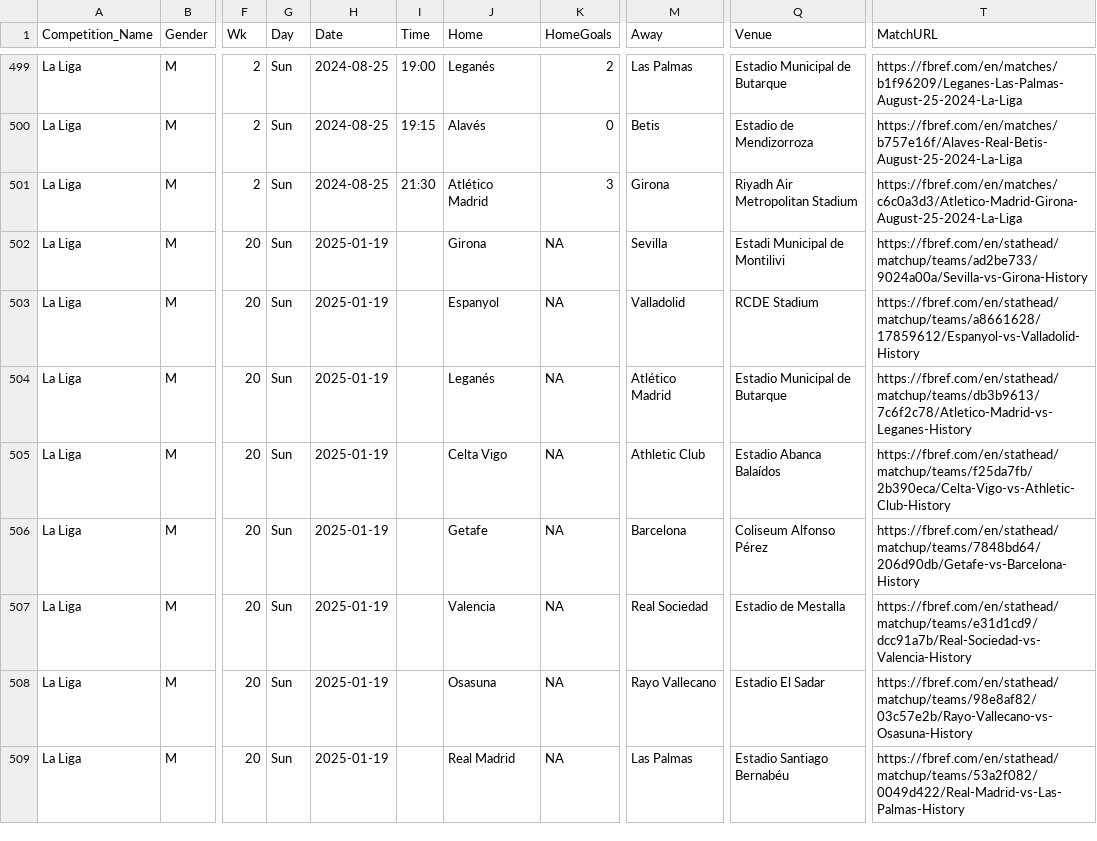
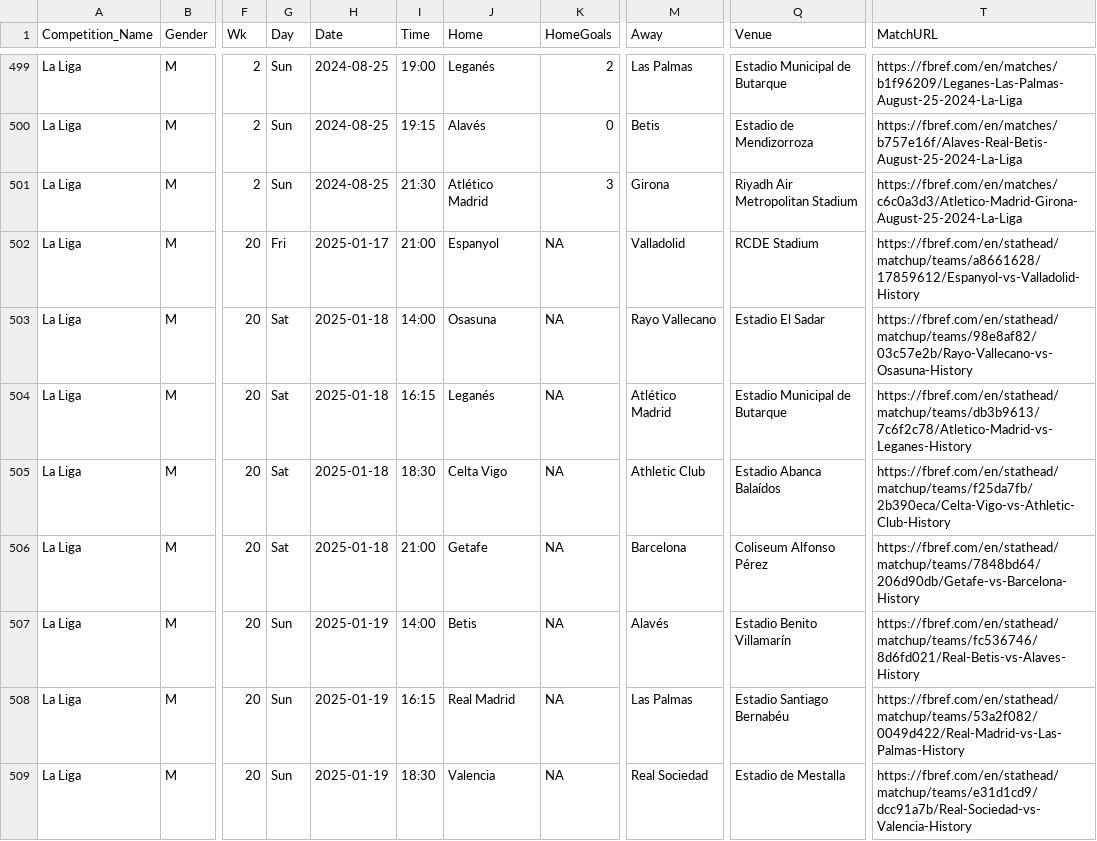
Before and after one commit to steodose/club-elo, a CSV file: matches_all_leagues.csv, drawn as a sheet; only a part is shown, gaps mark what is left out; the diff covers the shown part only; the diff names each change by its address in the sheet, - before the commit and + after, or states it on an @@ line.

```diff
--- a/matches_all_leagues.csv
+++ b/matches_all_leagues.csv
-G502 (Day): Sun
+G502 (Day): Fri
-H502 (Date): 2025-01-19
+H502 (Date): 2025-01-17
-I502 (Time): (empty)
+I502 (Time): 21:00
-J502 (Home): Girona
+J502 (Home): Espanyol
-M502 (Away): Sevilla
+M502 (Away): Valladolid
-Q502 (Venue): Estadi Municipal de Montilivi
+Q502 (Venue): RCDE Stadium
-T502 (MatchURL): https://fbref.com/en/stathead/matchup/teams/ad2be733/9024a00a/Sevilla-vs-Girona-History
+T502 (MatchURL): https://fbref.com/en/stathead/matchup/teams/a8661628/17859612/Espanyol-vs-Valladolid-History
-G503:G506 (Day): Sun
+G503:G506 (Day): Sat
-H503:H506 (Date): 2025-01-19
+H503:H506 (Date): 2025-01-18
-I503 (Time): (empty)
+I503 (Time): 14:00
-J503 (Home): Espanyol
+J503 (Home): Osasuna
-M503 (Away): Valladolid
+M503 (Away): Rayo Vallecano
-Q503 (Venue): RCDE Stadium
+Q503 (Venue): Estadio El Sadar
-T503 (MatchURL): https://fbref.com/en/stathead/matchup/teams/a8661628/17859612/Espanyol-vs-Valladolid-History
+T503 (MatchURL): https://fbref.com/en/stathead/matchup/teams/98e8af82/03c57e2b/Rayo-Vallecano-vs-Osasuna-History
-I504 (Time): (empty)
+I504 (Time): 16:15
-I505 (Time): (empty)
+I505 (Time): 18:30
-I506 (Time): (empty)
+I506 (Time): 21:00
-I507 (Time): (empty)
+I507 (Time): 14:00
-J507 (Home): Valencia
+J507 (Home): Betis
-M507 (Away): Real Sociedad
+M507 (Away): Alavés
-Q507 (Venue): Estadio de Mestalla
+Q507 (Venue): Estadio Benito Villamarín
-T507 (MatchURL): https://fbref.com/en/stathead/matchup/teams/e31d1cd9/dcc91a7b/Real-Sociedad-vs-Valencia-History
+T507 (MatchURL): https://fbref.com/en/stathead/matchup/teams/fc536746/8d6fd021/Real-Betis-vs-Alaves-History
-I508 (Time): (empty)
+I508 (Time): 16:15
-J508 (Home): Osasuna
+J508 (Home): Real Madrid
-M508 (Away): Rayo Vallecano
+M508 (Away): Las Palmas
-Q508 (Venue): Estadio El Sadar
+Q508 (Venue): Estadio Santiago Bernabéu
-T508 (MatchURL): https://fbref.com/en/stathead/matchup/teams/98e8af82/03c57e2b/Rayo-Vallecano-vs-Osasuna-History
+T508 (MatchURL): https://fbref.com/en/stathead/matchup/teams/53a2f082/0049d422/Real-Madrid-vs-Las-Palmas-History
-I509 (Time): (empty)
+I509 (Time): 18:30
-J509 (Home): Real Madrid
+J509 (Home): Valencia
-M509 (Away): Las Palmas
+M509 (Away): Real Sociedad
-Q509 (Venue): Estadio Santiago Bernabéu
+Q509 (Venue): Estadio de Mestalla
-T509 (MatchURL): https://fbref.com/en/stathead/matchup/teams/53a2f082/0049d422/Real-Madrid-vs-Las-Palmas-History
+T509 (MatchURL): https://fbref.com/en/stathead/matchup/teams/e31d1cd9/dcc91a7b/Real-Sociedad-vs-Valencia-History
```
Also changed, not shown: 109 edited cells elsewhere in this file.
